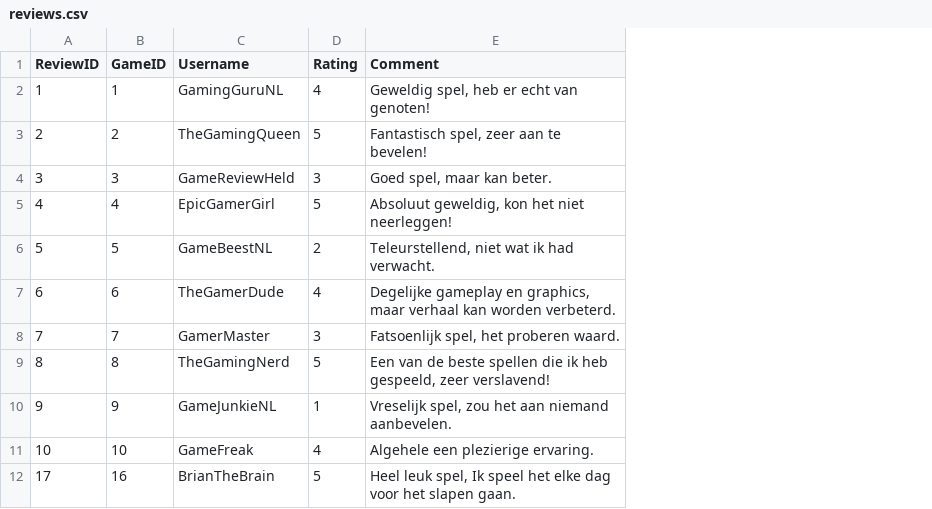
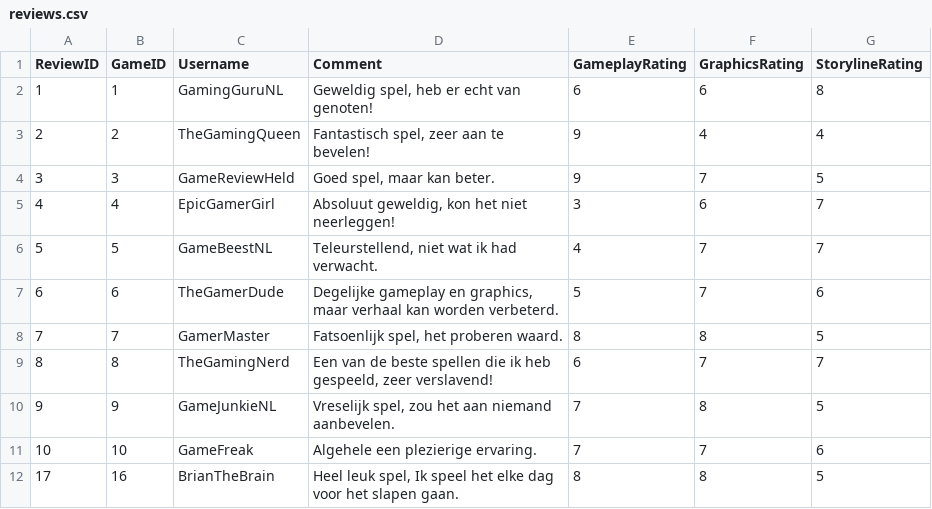
Before and after one commit to GakhalSingh/GoG-App, a CSV file: reviews.csv, drawn as a sheet; removed rows and columns are numbered as before the commit, all else as after; the diff names each change by its address in the sheet, - before the commit and + after, or states it on an @@ line.

Commit message:
Reviews.cdv veranderd door ipv 1 rating drie rating categorieen te maken

```diff
--- a/reviews.csv
+++ b/reviews.csv
-column D (Rating), rows 2-12: 4 | 5 | 3 | 5 | 2 | 4 | 3 | 5 | 1 | 4 | 5
+column E (GameplayRating), rows 2-12: 6 | 9 | 9 | 3 | 4 | 5 | 8 | 6 | 7 | 7 | 8
+column F (GraphicsRating), rows 2-12: 6 | 4 | 7 | 6 | 7 | 7 | 8 | 7 | 8 | 7 | 8
+column G (StorylineRating), rows 2-12: 8 | 4 | 5 | 7 | 7 | 6 | 5 | 7 | 5 | 6 | 5
```
